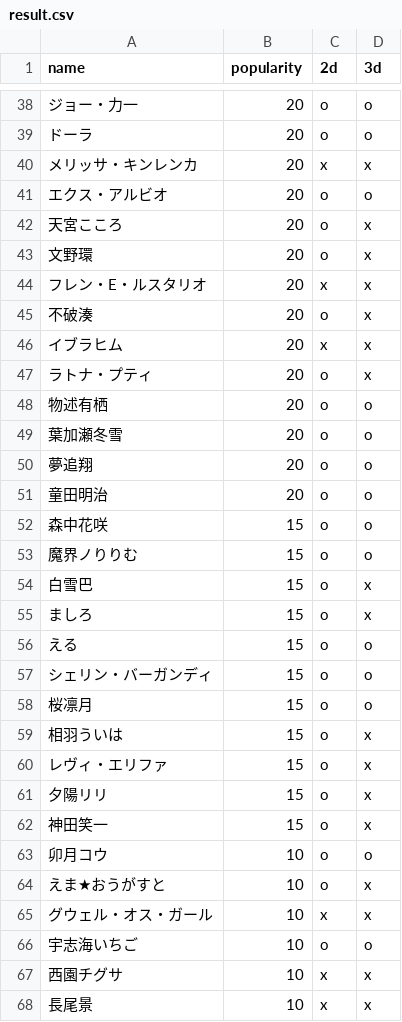
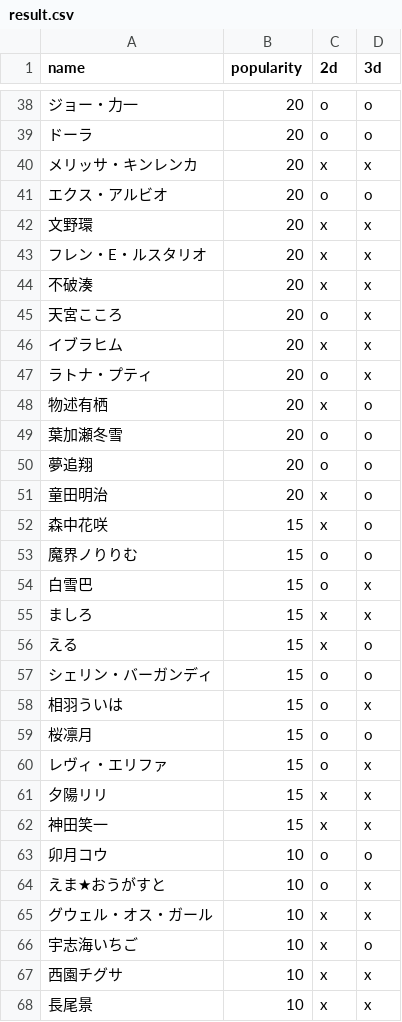
Before and after one commit to eggplants/nijisanji-v23d-status, a CSV file: result.csv, drawn as a sheet; only a part is shown, gaps mark what is left out; the diff covers the shown part only.

```diff
--- a/result.csv
+++ b/result.csv
@@ -41,23 +41,23 @@ name,popularity,2d,3d
 エクス・アルビオ,20,o,o
+文野環,20,x,x
+フレン・E・ルスタリオ,20,x,x
+不破湊,20,x,x
 天宮こころ,20,o,x
-文野環,20,o,x
-フレン・E・ルスタリオ,20,x,x
-不破湊,20,o,x
 イブラヒム,20,x,x
 ラトナ・プティ,20,o,x
-物述有栖,20,o,o
+物述有栖,20,x,o
 葉加瀬冬雪,20,o,o
 夢追翔,20,o,o
-童田明治,20,o,o
-森中花咲,15,o,o
+童田明治,20,x,o
+森中花咲,15,x,o
 魔界ノりりむ,15,o,o
 白雪巴,15,o,x
-ましろ,15,o,x
-える,15,o,o
+ましろ,15,x,x
+える,15,x,o
 シェリン・バーガンディ,15,o,o
+相羽ういは,15,o,x
 桜凛月,15,o,o
-相羽ういは,15,o,x
 レヴィ・エリファ,15,o,x
-夕陽リリ,15,o,x
-神田笑一,15,o,x
+夕陽リリ,15,x,x
+神田笑一,15,x,x
 卯月コウ,10,o,o
@@ -65,3 +65,3 @@ name,popularity,2d,3d
 グウェル・オス・ガール,10,x,x
-宇志海いちご,10,o,o
+宇志海いちご,10,x,o
 西園チグサ,10,x,x
```
Also changed, not shown: 1 added row, 1 removed row, 2 moved rows and 19 edited cells elsewhere in this file, 2 other files.
